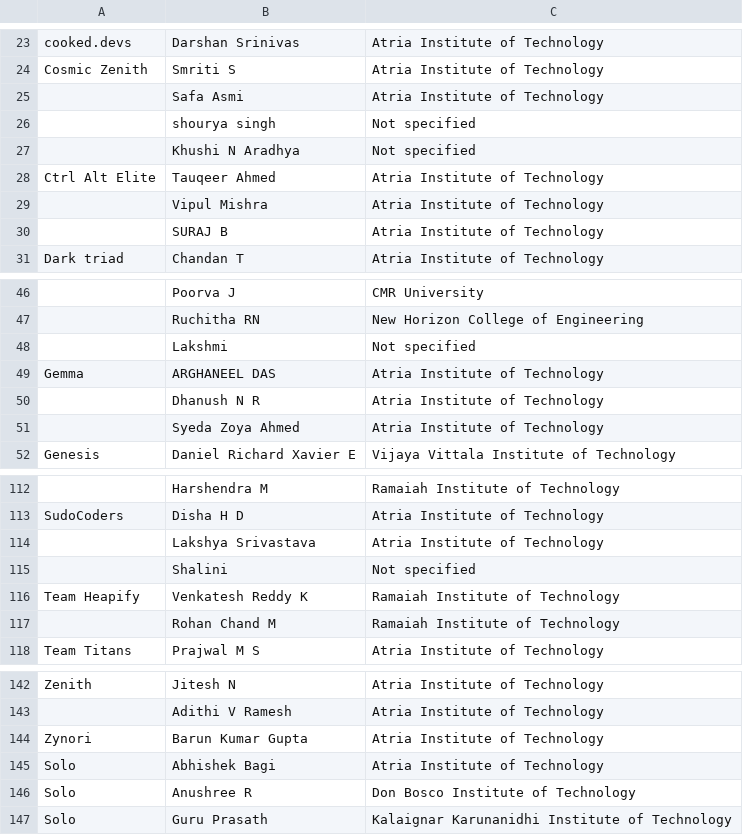
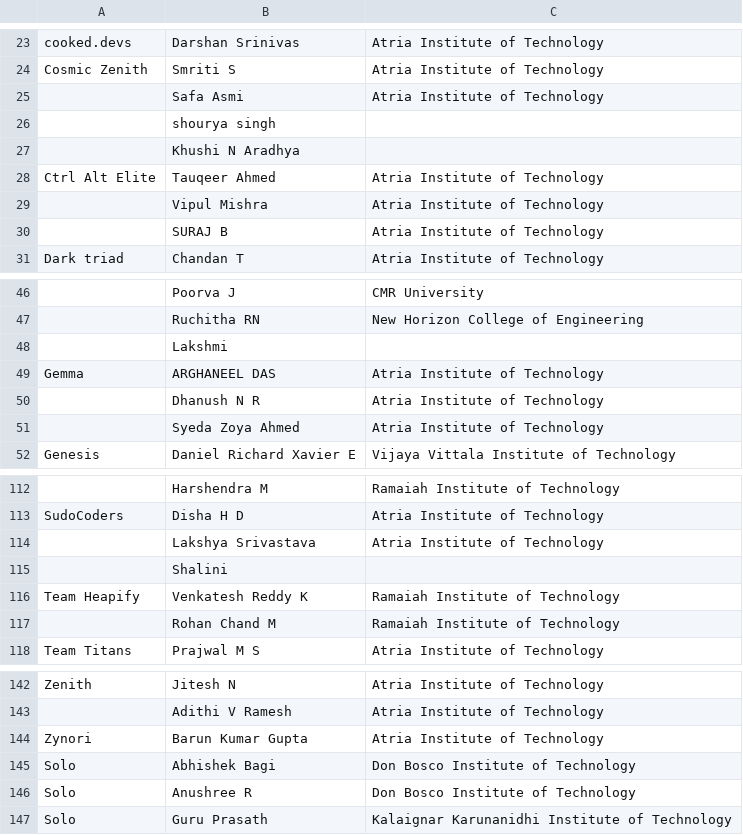
Before and after one commit to AWSSBGAtria/hacktoberfest, a CSV file: public/shortlisted.csv, drawn as a sheet; only a part is shown, gaps mark what is left out; the diff names each change by its address in the sheet, - before the commit and + after, or states it on an @@ line.

Commit message:
Correct Abhishek Bagi's college to Don Bosco Institute of Technology

```diff
--- a/public/shortlisted.csv
+++ b/public/shortlisted.csv
-C26:C27: Not specified
+C26:C27: (empty)
-C48: Not specified
+C48: (empty)
-C115: Not specified
+C115: (empty)
-C145: Atria Institute of Technology
+C145: Don Bosco Institute of Technology
```
Also changed, not shown: 2 other files.
